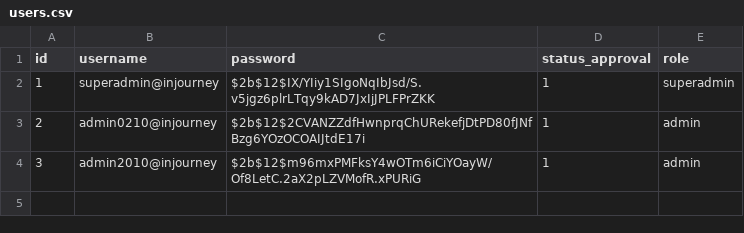
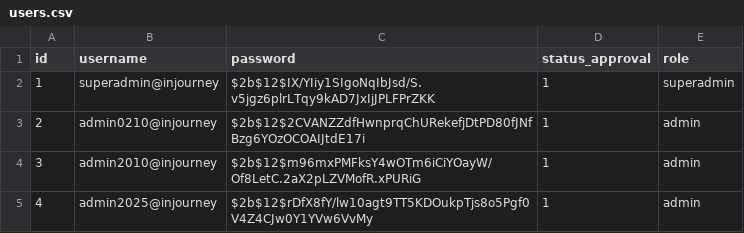
Before and after one commit to GhandiZero0X/sistem-rekomendasi-tenant, a CSV file: data/users.csv, drawn as a sheet.

Commit message:
[+ ] update dashboardTenant dynamic and add tenant deletion
Replaced static tenant table in dashboardTenant.html with dynamic rendering from backend data. Added delete button functionality using JavaScript and API call. Updated routes.py to pass tenants to the template. Minor improvements to baseAdmin.html for script extensibility. Added a new admin user to users.csv.

```diff
--- a/data/users.csv
+++ b/data/users.csv
@@ -4 +4,2 @@ id,username,password,status_approval,role
 3,admin2010@injourney,$2b$12$m96mxPMFksY4wOTm6iCiYOayW/Of8LetC.2aX2pLZVMofR.xPURiG,1,admin
+4,admin2025@injourney,$2b$12$rDfX8fY/lw10agt9TT5KDOukpTjs8o5Pgf0V4Z4CJw0Y1YVw6VvMy,1,admin
```
Also changed, not shown: 3 other files.
